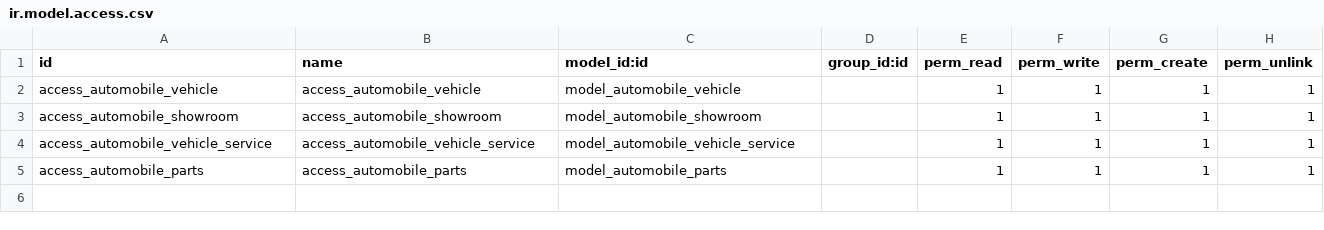
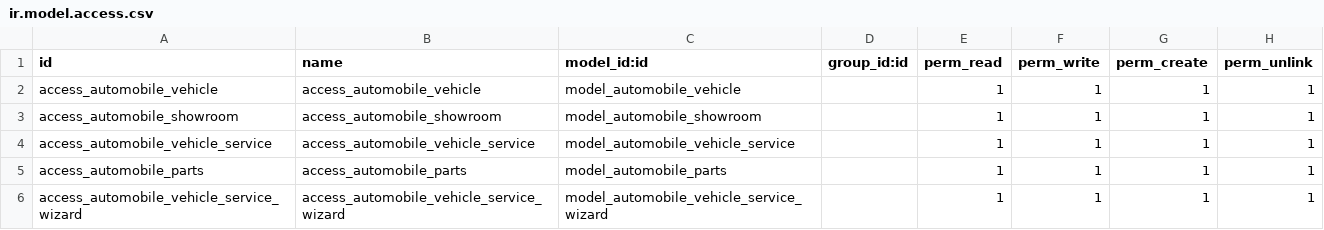
Before and after one commit to niket-jupical/My_ODOO_Projects, a CSV file: automobile/security/ir.model.access.csv, drawn as a sheet.

Commit message:
Wizards Implemented

```diff
--- a/automobile/security/ir.model.access.csv
+++ b/automobile/security/ir.model.access.csv
@@ -5 +5,2 @@ access_automobile_vehicle_service,access_automobile_vehicle_service,model_automo
 access_automobile_parts,access_automobile_parts,model_automobile_parts,,1,1,1,1
+access_automobile_vehicle_service_wizard,access_automobile_vehicle_service_wizard,model_automobile_vehicle_service_wizard,,1,1,1,1
```
Also changed, not shown: 7 other files.
